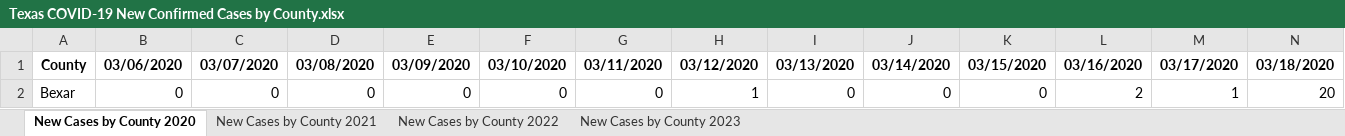
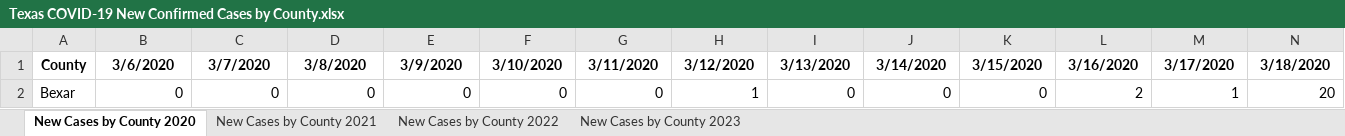
Before and after one commit to Kurimbo/Virus-Outbreak-Tracking-Tool, an Excel workbook: Datasets/Texas COVID-19 New Confirmed Cases by County.xlsx, sheet New Cases by County 2020, drawn as a sheet; only a part is shown; values as stored, in another font and other column widths than the file's, no borders; the diff covers the shown part only; the diff names each change by its address in the sheet, - before the commit and + after, or states it on an @@ line.

```diff
--- a/Datasets/Texas COVID-19 New Confirmed Cases by County.xlsx (sheet New Cases by County 2020)
+++ b/Datasets/Texas COVID-19 New Confirmed Cases by County.xlsx (sheet New Cases by County 2020)
-B1: 03/06/2020
+B1: 3/6/2020
-C1: 03/07/2020
+C1: 3/7/2020
-D1: 03/08/2020
+D1: 3/8/2020
-E1: 03/09/2020
+E1: 3/9/2020
-F1: 03/10/2020
+F1: 3/10/2020
-G1: 03/11/2020
+G1: 3/11/2020
-H1: 03/12/2020
+H1: 3/12/2020
-I1: 03/13/2020
+I1: 3/13/2020
-J1: 03/14/2020
+J1: 3/14/2020
-K1: 03/15/2020
+K1: 3/15/2020
-L1: 03/16/2020
+L1: 3/16/2020
-M1: 03/17/2020
+M1: 3/17/2020
-N1: 03/18/2020
+N1: 3/18/2020
```
Also changed, not shown: 223 edited cells elsewhere in this sheet, sheet New Cases by County 2021, 2 other files.
